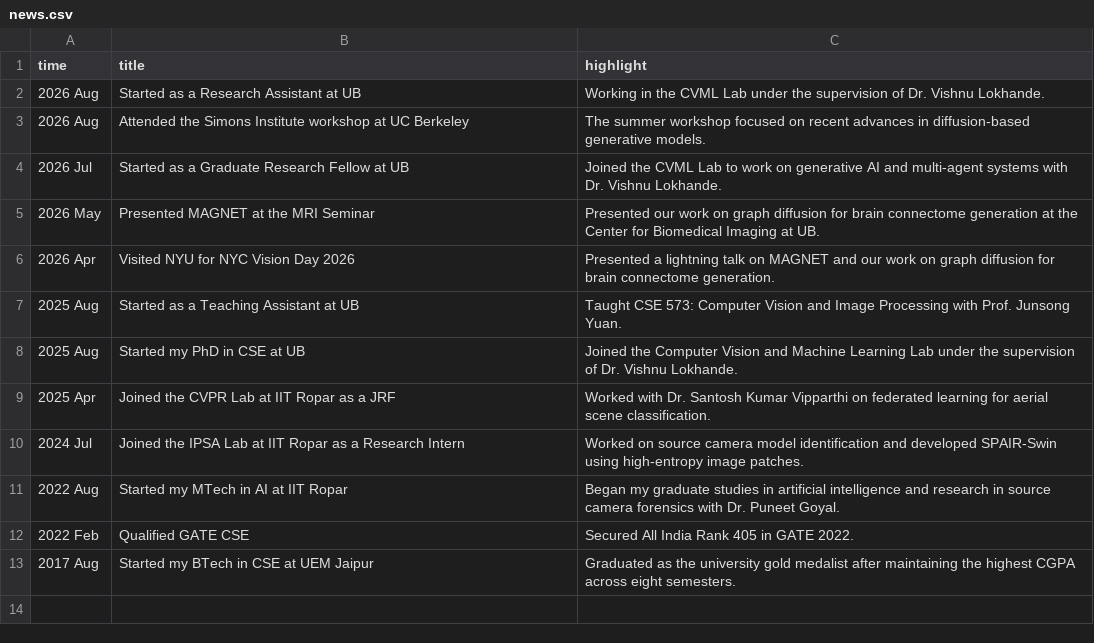
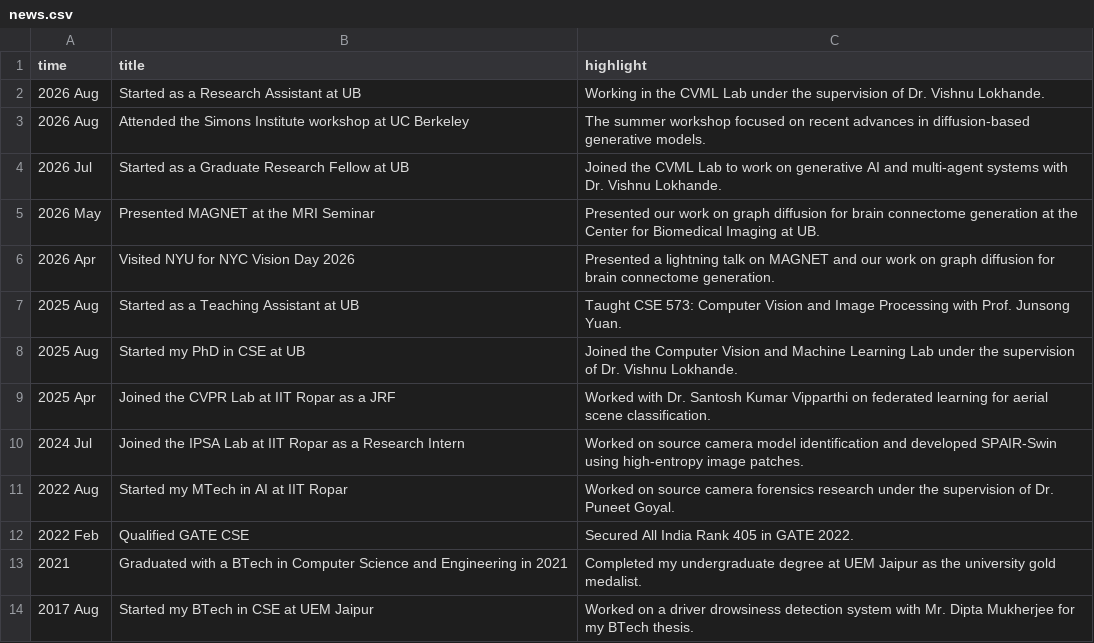
Before and after one commit to protyayofficial/protyayofficial.github.io, a CSV file: _data/news.csv, drawn as a sheet.

```diff
--- a/_data/news.csv
+++ b/_data/news.csv
@@ -10,4 +10,5 @@ time,title,highlight,
 2024 Jul,"Joined the IPSA Lab at IIT Ropar as a Research Intern",Worked on source camera model identification and developed SPAIR-Swin using high-entropy image patches.,
-2022 Aug,"Started my MTech in AI at IIT Ropar",Began my graduate studies in artificial intelligence and research in source camera forensics with Dr. Puneet Goyal.,
+2022 Aug,"Started my MTech in AI at IIT Ropar",Worked on source camera forensics research under the supervision of Dr. Puneet Goyal.,
 2022 Feb,Qualified GATE CSE,Secured All India Rank 405 in GATE 2022.,
-2017 Aug,"Started my BTech in CSE at UEM Jaipur",Graduated as the university gold medalist after maintaining the highest CGPA across eight semesters.
+2021,Graduated with a BTech in Computer Science and Engineering in 2021,Completed my undergraduate degree at UEM Jaipur as the university gold medalist.,
+2017 Aug,"Started my BTech in CSE at UEM Jaipur",Worked on a driver drowsiness detection system with Mr. Dipta Mukherjee for my BTech thesis.
```
Also changed, not shown: 12 other files.
